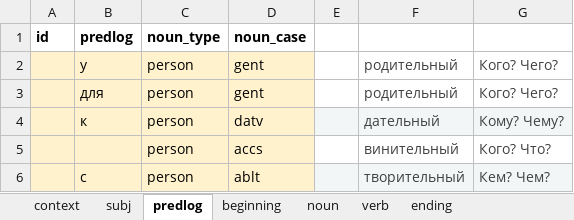
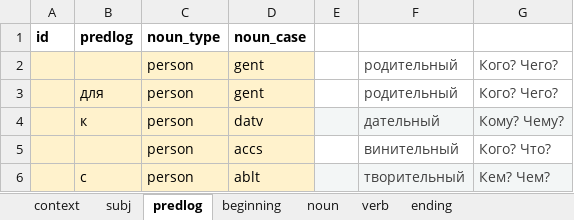
Before and after one commit to dartungar/otmazy-bot, an Excel workbook: otmazy_words.xlsx, sheet predlog, drawn as a sheet; only a part is shown; values as stored, in another font and other column widths than the file's, no borders; charts and pictures not drawn; the diff names each change by its address in the sheet, - before the commit and + after, or states it on an @@ line.

Commit message:
improved constructor, declensification, and predlogs

```diff
--- a/otmazy_words.xlsx (sheet predlog)
+++ b/otmazy_words.xlsx (sheet predlog)
-B2 (predlog): у
+B2 (predlog): (empty)
```
Also changed, not shown: sheet ending, sheet beginning, sheet noun, 4 other files.
